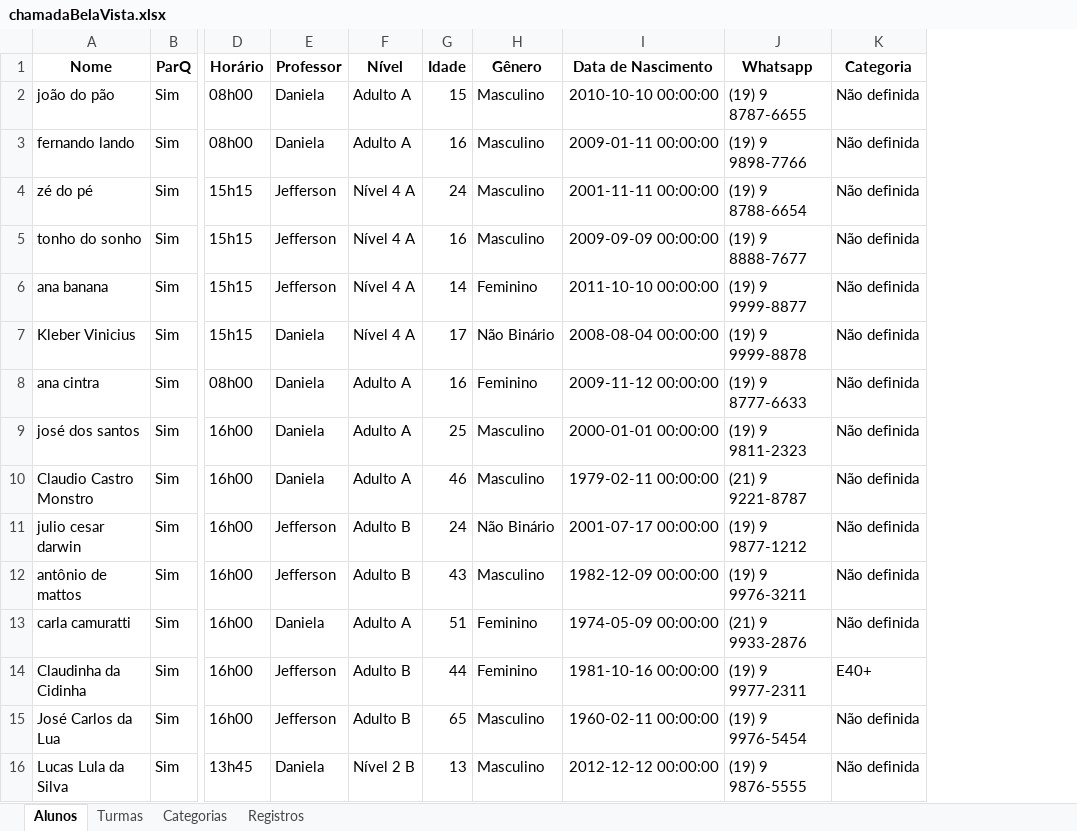
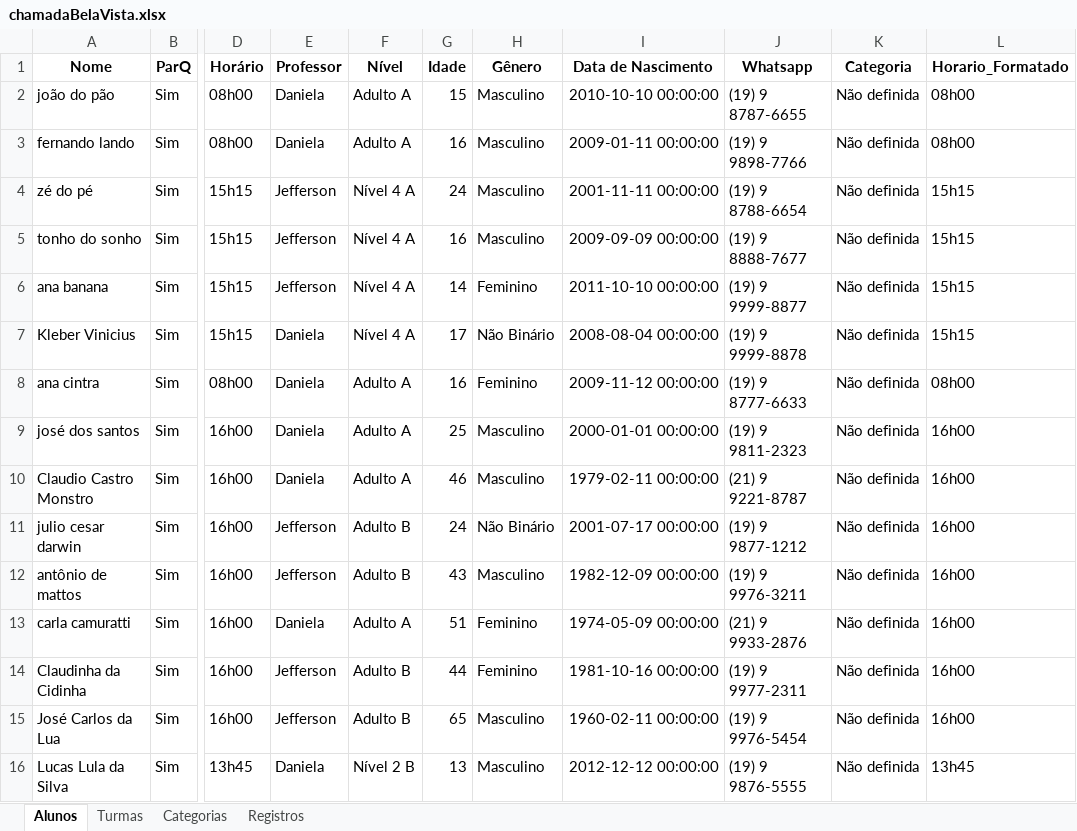
Before and after one commit to Jeffrog22/Lista-de-Chamada, an Excel workbook: chamadaBelaVista.xlsx, sheet Alunos, drawn as a sheet; only a part is shown, gaps mark what is left out; values as stored, in another font and other column widths than the file's, no borders; the diff names each change by its address in the sheet, - before the commit and + after, or states it on an @@ line.

Commit message:
turmas, exclusão+renomear nível

```diff
--- a/chamadaBelaVista.xlsx (sheet Alunos)
+++ b/chamadaBelaVista.xlsx (sheet Alunos)
+column L (Horario_Formatado), rows 2-16: 08h00 | 08h00 | 15h15 | 15h15 | 15h15 | 15h15 | 08h00 | 16h00 | 16h00 | 16h00 | 16h00 | 16h00 | 16h00 | 16h00 | 13h45
-K14 (Categoria): E40+
+K14 (Categoria): Não definida
```
Also changed, not shown: 2 other files.
